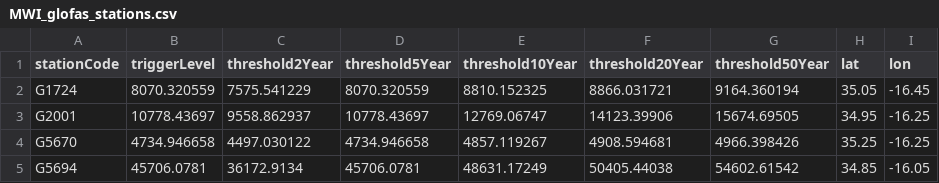
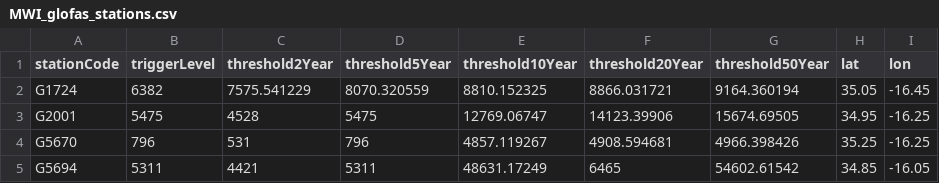
Before and after one commit to rodekruis/IBF_FLOOD_PIPELINE, a CSV file: pipeline/data/trigger_data/glofas_trigger_levels/MWI_glofas_stations.csv, drawn as a sheet.

Commit message:
update trigger values for Malawi

```diff
--- a/pipeline/data/trigger_data/glofas_trigger_levels/MWI_glofas_stations.csv
+++ b/pipeline/data/trigger_data/glofas_trigger_levels/MWI_glofas_stations.csv
@@ -1,5 +1,5 @@
 stationCode,triggerLevel,threshold2Year,threshold5Year,threshold10Year,threshold20Year,threshold50Year,lat,lon
-G1724,8070.320559,7575.541229,8070.320559,8810.152325,8866.031721,9164.360194,35.05,-16.45
-G2001,10778.43697,9558.862937,10778.43697,12769.06747,14123.39906,15674.69505,34.95,-16.25
-G5670,4734.946658,4497.030122,4734.946658,4857.119267,4908.594681,4966.398426,35.25,-16.25
-G5694,45706.0781,36172.9134,45706.0781,48631.17249,50405.44038,54602.61542,34.85,-16.05
+G1724,6382,7575.541229,8070.320559,8810.152325,8866.031721,9164.360194,35.05,-16.45
+G2001,5475,4528,5475,12769.06747,14123.39906,15674.69505,34.95,-16.25
+G5670,796,531,796,4857.119267,4908.594681,4966.398426,35.25,-16.25
+G5694,5311,4421,5311,48631.17249,6465,54602.61542,34.85,-16.05
```
